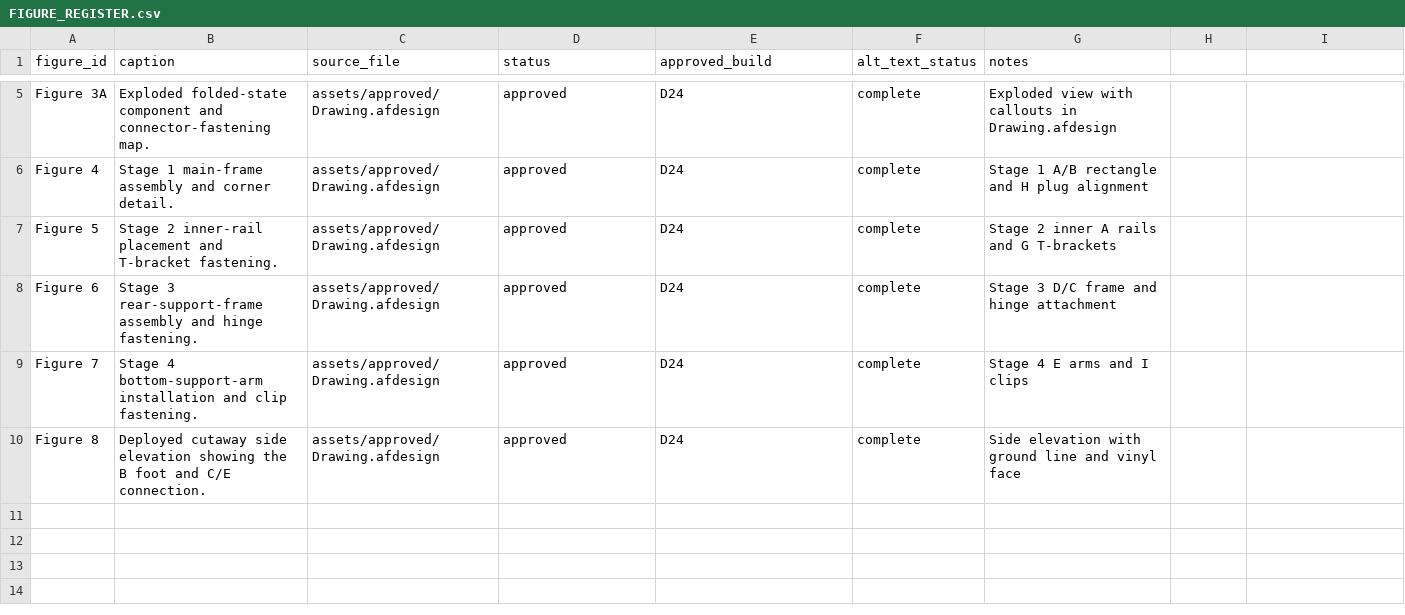
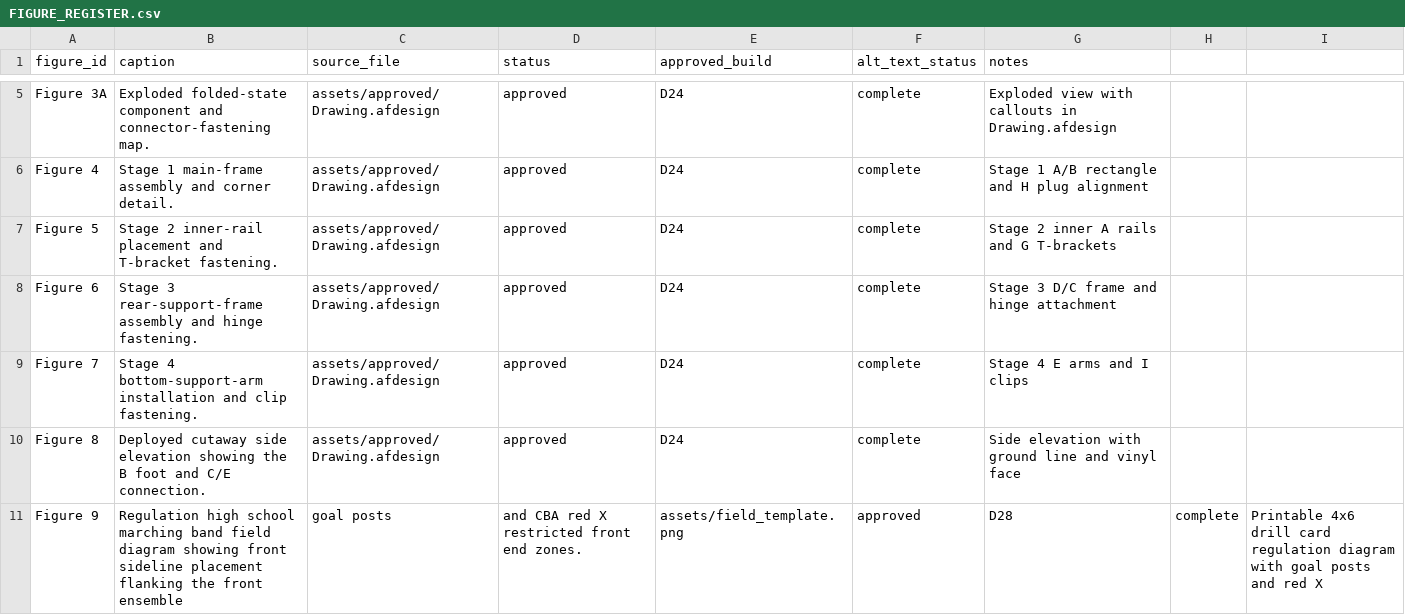
Before and after one commit to ericrowe/music, a CSV file: PCHSMB/_Sideline Screen/docs/references/FIGURE_REGISTER.csv, drawn as a sheet; only a part is shown, gaps mark what is left out.

Commit message:
feat(pchsmb): add wind loading, rear-rail leverage ballast schedule, on-prop placard, 4x6 drill card template, and parent volunteer guide to Sideline Screen D28
- Incorporate Colorado Springs 6,500 ft ASL wind loading analysis and Tiers 0-4 ballast schedule
- Add rear ground rail C leverage optimization (2.29 ft moment arm) for maximum forward tipping stability
- Implement CBA Rule 5.02 rear ingress requirement and full 2026 CBA competition rules compliance
- Add Appendix C Field Operations Placard (Page 34) with 4x6 coordinate card mounting outline
- Add Appendix C.1 Printable 4x6 Field Placement Card Template (Page 35) with regulation field diagram (Figure 9)
- Add Appendix D Parent Volunteer Competition Day Guide (Page 36) with fillable times and CBA rules protocol
- Isolate Section 4 OOXML geometry with custom 0.4-in margins guaranteeing exact 1-page fit per appendix
- Update candidate and current DOCX/PDF builds to 36 pages with verified QA audit and diff reports

```diff
--- a/PCHSMB/_Sideline Screen/docs/references/FIGURE_REGISTER.csv
+++ b/PCHSMB/_Sideline Screen/docs/references/FIGURE_REGISTER.csv
@@ -10 +10,2 @@ Figure 7,Stage 4 bottom-support-arm installation and clip fastening.,assets/appr
 Figure 8,Deployed cutaway side elevation showing the B foot and C/E connection.,assets/approved/Drawing.afdesign,approved,D24,complete,Side elevation with ground line and vinyl face
+Figure 9,Regulation high school marching band field diagram showing front sideline placement flanking the front ensemble, goal posts, and CBA red X restricted front end zones.,assets/field_template.png,approved,D28,complete,Printable 4x6 drill card regulation diagram with goal posts and red X
```
Also changed, not shown: 13 other files.
